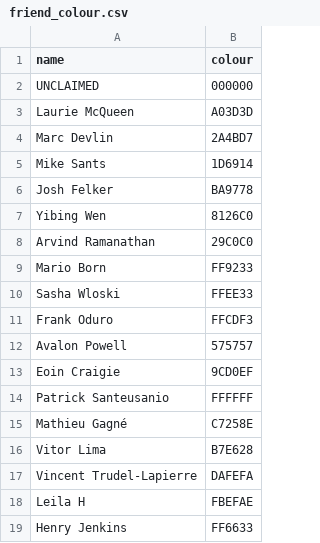
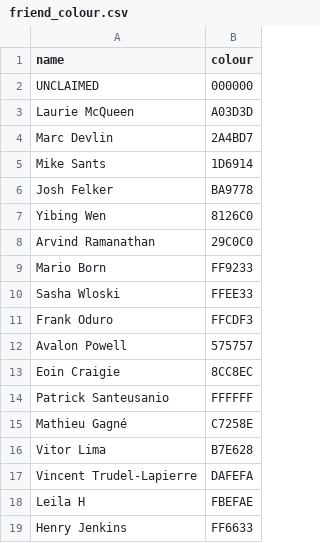
Before and after one commit to Josh2K/Josh2K.github.io, a CSV file: friend_colour.csv, drawn as a sheet.

```diff
--- a/friend_colour.csv
+++ b/friend_colour.csv
@@ -12,3 +12,3 @@ Frank Oduro,FFCDF3
 Avalon Powell,575757
-Eoin Craigie,9CD0EF
+Eoin Craigie,8CC8EC
 Patrick Santeusanio,FFFFFF
```
Also changed, not shown: segmentcount.csv, segmentcountovertime.csv, 10 other files.
